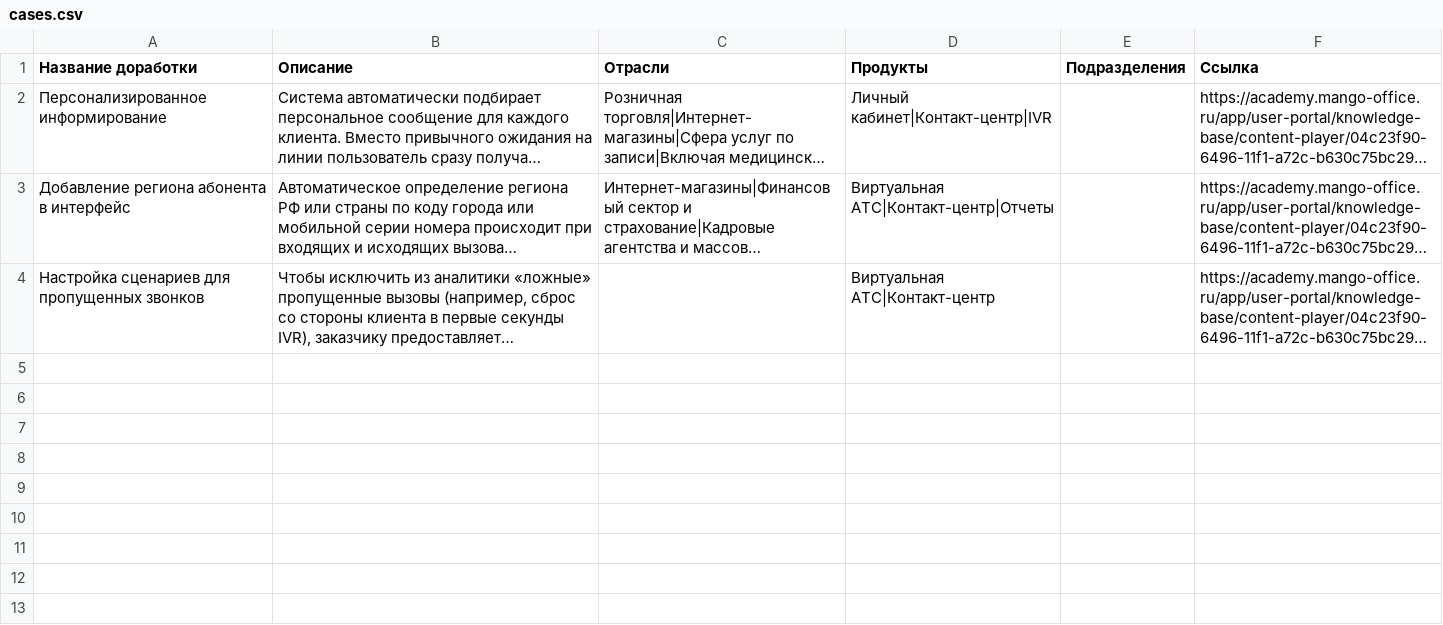
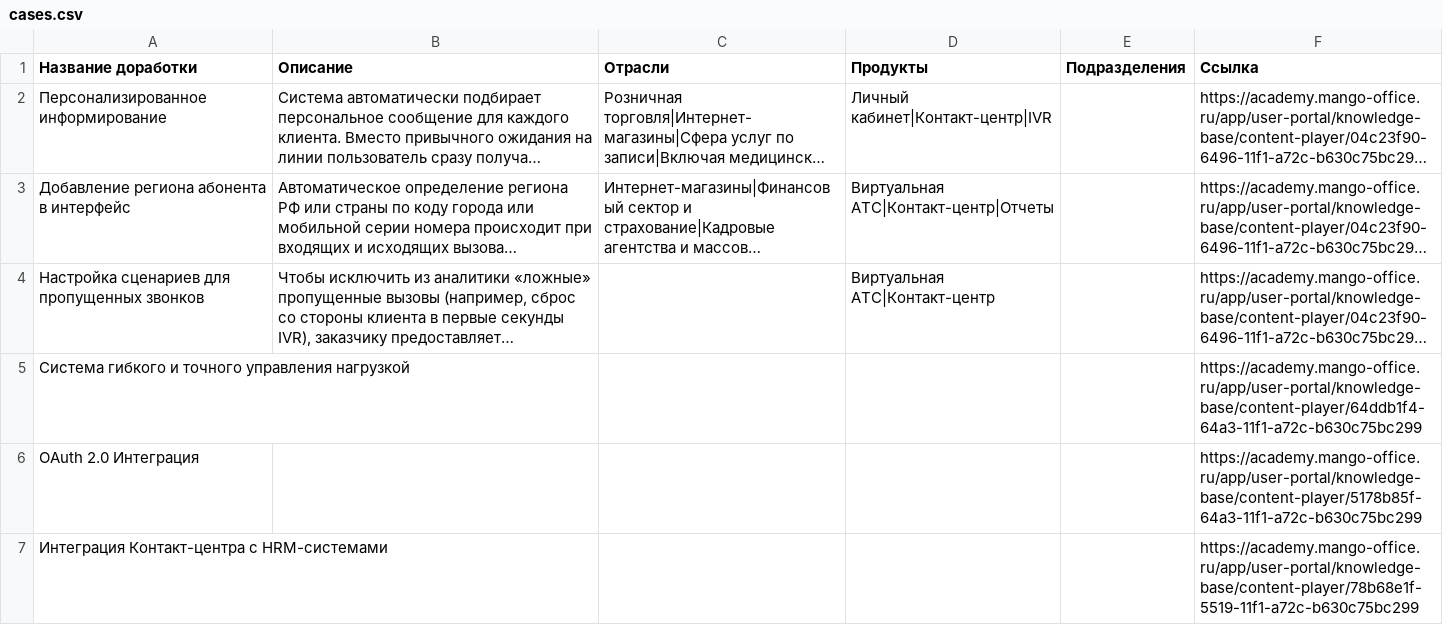
Before and after one commit to alexanderglotov994-debug/marketplace, a CSV file: data/cases.csv, drawn as a sheet; long unchanged cells end in …; the diff names each change by its address in the sheet, - before the commit and + after, or states it on an @@ line.

Commit message:
Add files via upload

```diff
--- a/data/cases.csv
+++ b/data/cases.csv
+row 5: Система гибкого и точного управления нагрузкой |  |  |  |  | https://academy.mango-office.ru/app/user-portal/knowledge-base/content-player/64ddb1f4-64a3-11f1-a72c-b630c75bc299
+row 6: OAuth 2.0 Интеграция |  |  |  |  | https://academy.mango-office.ru/app/user-portal/knowledge-base/content-player/5178b85f-64a3-11f1-a72c-b630c75bc299
+row 7: Интеграция Контакт-центра с HRM-системами |  |  |  |  | https://academy.mango-office.ru/app/user-portal/knowledge-base/content-player/78b68e1f-5519-11f1-a72c-b630c75bc299
```
